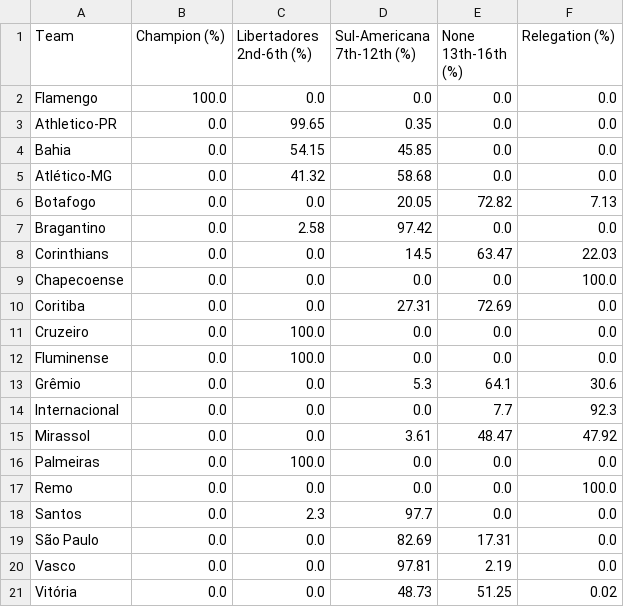
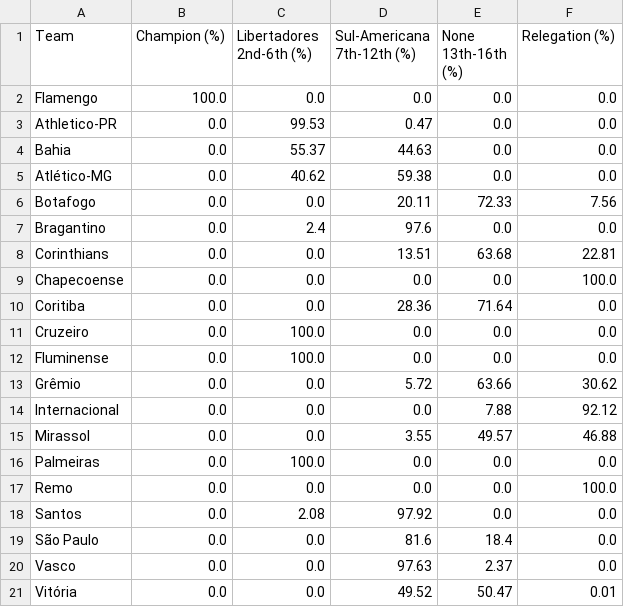
Before and after one commit to davescordova/brasileirao, a CSV file: probabilities.csv, drawn as a sheet.

```diff
--- a/probabilities.csv
+++ b/probabilities.csv
@@ -2,20 +2,20 @@ Team,Champion (%),Libertadores 2nd-6th (%),Sul-Americana 7th-12th (%),None 13th-
 Flamengo,100.0,0.0,0.0,0.0,0.0
-Athletico-PR,0.0,99.65,0.35,0.0,0.0
-Bahia,0.0,54.15,45.85,0.0,0.0
-Atlético-MG,0.0,41.32,58.68,0.0,0.0
-Botafogo,0.0,0.0,20.05,72.82,7.13
-Bragantino,0.0,2.58,97.42,0.0,0.0
-Corinthians,0.0,0.0,14.5,63.47,22.03
+Athletico-PR,0.0,99.53,0.47,0.0,0.0
+Bahia,0.0,55.37,44.63,0.0,0.0
+Atlético-MG,0.0,40.62,59.38,0.0,0.0
+Botafogo,0.0,0.0,20.11,72.33,7.56
+Bragantino,0.0,2.4,97.6,0.0,0.0
+Corinthians,0.0,0.0,13.51,63.68,22.81
 Chapecoense,0.0,0.0,0.0,0.0,100.0
-Coritiba,0.0,0.0,27.31,72.69,0.0
+Coritiba,0.0,0.0,28.36,71.64,0.0
 Cruzeiro,0.0,100.0,0.0,0.0,0.0
 Fluminense,0.0,100.0,0.0,0.0,0.0
-Grêmio,0.0,0.0,5.3,64.1,30.6
-Internacional,0.0,0.0,0.0,7.7,92.3
-Mirassol,0.0,0.0,3.61,48.47,47.92
+Grêmio,0.0,0.0,5.72,63.66,30.62
+Internacional,0.0,0.0,0.0,7.88,92.12
+Mirassol,0.0,0.0,3.55,49.57,46.88
 Palmeiras,0.0,100.0,0.0,0.0,0.0
 Remo,0.0,0.0,0.0,0.0,100.0
-Santos,0.0,2.3,97.7,0.0,0.0
-São Paulo,0.0,0.0,82.69,17.31,0.0
-Vasco,0.0,0.0,97.81,2.19,0.0
-Vitória,0.0,0.0,48.73,51.25,0.02
+Santos,0.0,2.08,97.92,0.0,0.0
+São Paulo,0.0,0.0,81.6,18.4,0.0
+Vasco,0.0,0.0,97.63,2.37,0.0
+Vitória,0.0,0.0,49.52,50.47,0.01
```
Also changed, not shown: 1 other file.
